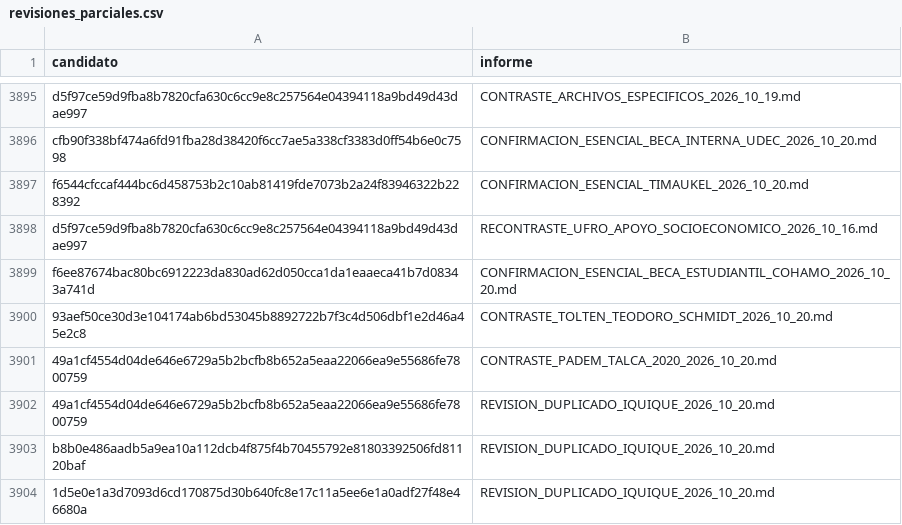
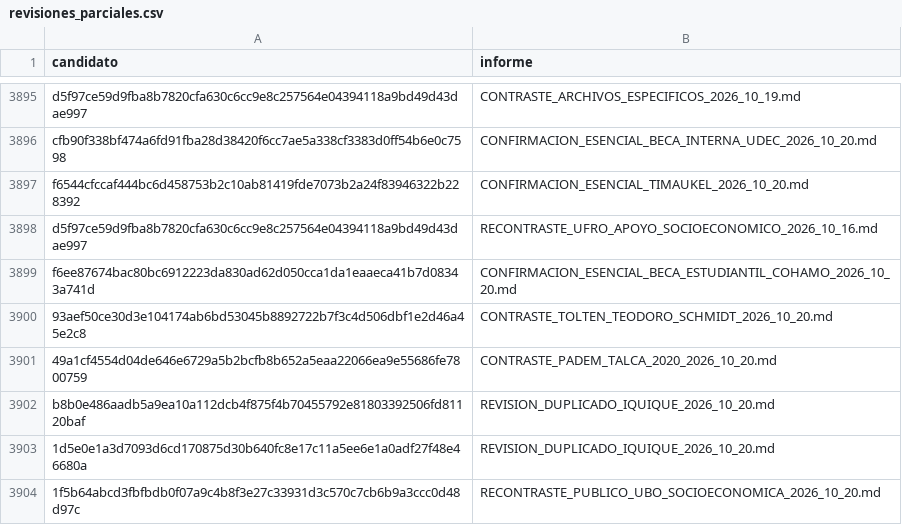
Before and after one commit to BenjaAranda/BecasFind, a CSV file: documentacion/auditoria_corpus/procesados/revisiones_parciales.csv, drawn as a sheet; only a part is shown, gaps mark what is left out.

```diff
--- a/documentacion/auditoria_corpus/procesados/revisiones_parciales.csv
+++ b/documentacion/auditoria_corpus/procesados/revisiones_parciales.csv
@@ -3901,4 +3901,4 @@ f6ee87674bac80bc6912223da830ad62d050cca1da1eaaeca41b7d08343a741d,CONFIRMACION_ES
 "49a1cf4554d04de646e6729a5b2bcfb8b652a5eaa22066ea9e55686fe7800759","CONTRASTE_PADEM_TALCA_2020_2026_10_20.md"
-49a1cf4554d04de646e6729a5b2bcfb8b652a5eaa22066ea9e55686fe7800759,REVISION_DUPLICADO_IQUIQUE_2026_10_20.md
 b8b0e486aadb5a9ea10a112dcb4f875f4b70455792e81803392506fd81120baf,REVISION_DUPLICADO_IQUIQUE_2026_10_20.md
 1d5e0e1a3d7093d6cd170875d30b640fc8e17c11a5ee6e1a0adf27f48e46680a,REVISION_DUPLICADO_IQUIQUE_2026_10_20.md
+1f5b64abcd3fbfbdb0f07a9c4b8f3e27c33931d3c570c7cb6b9a3ccc0d48d97c,RECONTRASTE_PUBLICO_UBO_SOCIOECONOMICA_2026_10_20.md
```
Also changed, not shown: documentacion/auditoria_corpus/procesados/avance/por_registro.csv, documentacion/auditoria_corpus/procesados/cierre/casos.csv, 5 other files.
